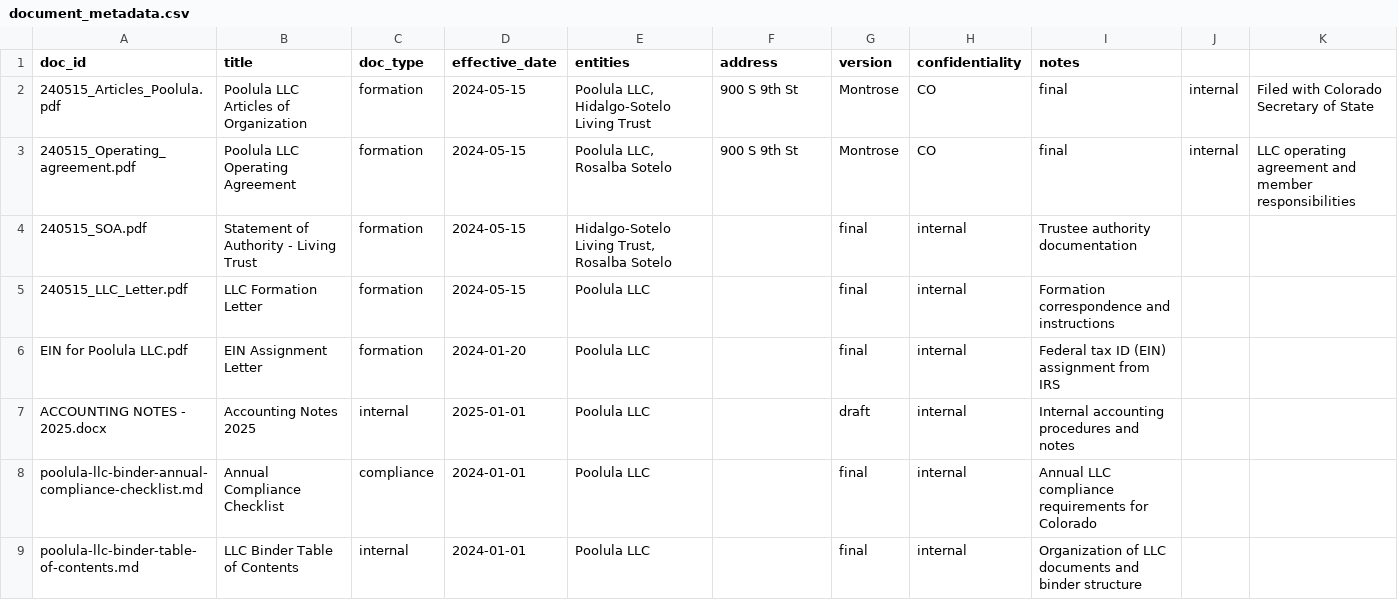
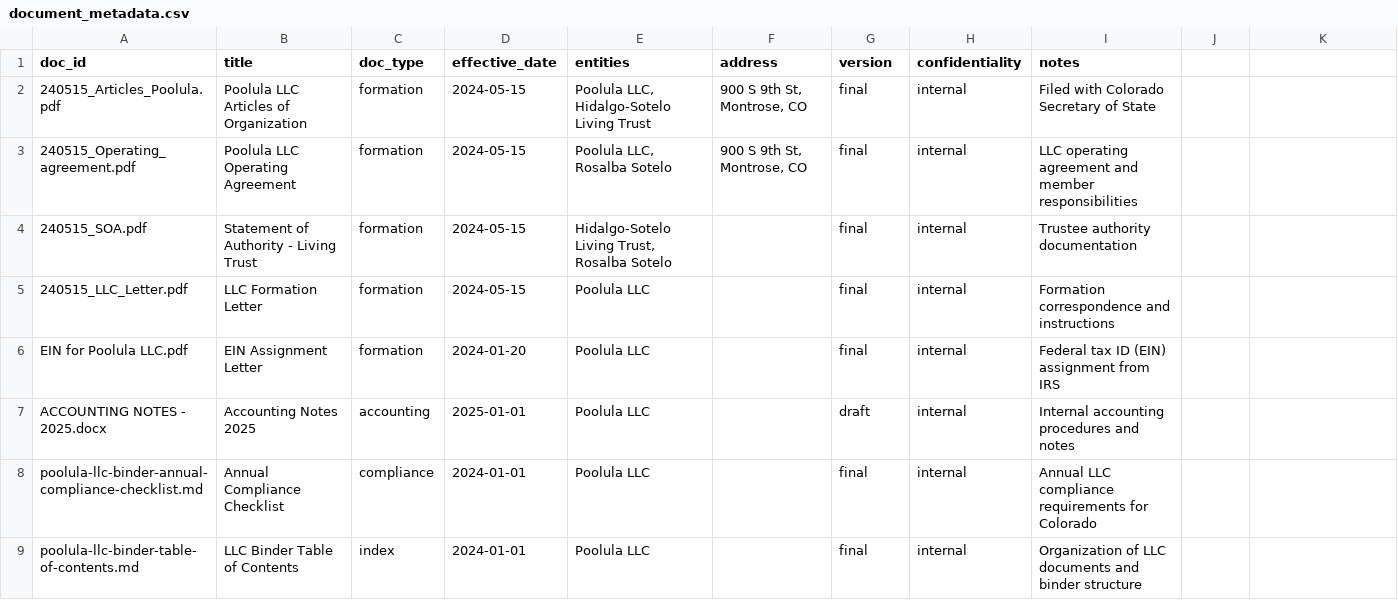
Before and after one commit to dagny099/poolula-platform, a CSV file: data/document_metadata.csv, drawn as a sheet.

Commit message:
fixed ingest_documents bug that created duplicates AND added --stats flag to show per-doc ingestion stats; also added User Guide

```diff
--- a/data/document_metadata.csv
+++ b/data/document_metadata.csv
@@ -1,4 +1,4 @@
 doc_id,title,doc_type,effective_date,entities,address,version,confidentiality,notes
-240515_Articles_Poolula.pdf,Poolula LLC Articles of Organization,formation,2024-05-15,"Poolula LLC, Hidalgo-Sotelo Living Trust",900 S 9th St, Montrose, CO,final,internal,Filed with Colorado Secretary of State
-240515_Operating_agreement.pdf,Poolula LLC Operating Agreement,formation,2024-05-15,"Poolula LLC, Rosalba Sotelo",900 S 9th St, Montrose, CO,final,internal,LLC operating agreement and member responsibilities
+240515_Articles_Poolula.pdf,Poolula LLC Articles of Organization,formation,2024-05-15,"Poolula LLC, Hidalgo-Sotelo Living Trust","900 S 9th St, Montrose, CO",final,internal,Filed with Colorado Secretary of State
+240515_Operating_agreement.pdf,Poolula LLC Operating Agreement,formation,2024-05-15,"Poolula LLC, Rosalba Sotelo","900 S 9th St, Montrose, CO",final,internal,LLC operating agreement and member responsibilities
 240515_SOA.pdf,Statement of Authority - Living Trust,formation,2024-05-15,"Hidalgo-Sotelo Living Trust, Rosalba Sotelo",,final,internal,Trustee authority documentation
@@ -6,4 +6,4 @@ doc_id,title,doc_type,effective_date,entities,address,version,confidentiality,no
 EIN for Poolula LLC.pdf,EIN Assignment Letter,formation,2024-01-20,Poolula LLC,,final,internal,Federal tax ID (EIN) assignment from IRS
-ACCOUNTING NOTES - 2025.docx,Accounting Notes 2025,internal,2025-01-01,Poolula LLC,,draft,internal,Internal accounting procedures and notes
+ACCOUNTING NOTES - 2025.docx,Accounting Notes 2025,accounting,2025-01-01,Poolula LLC,,draft,internal,Internal accounting procedures and notes
 poolula-llc-binder-annual-compliance-checklist.md,Annual Compliance Checklist,compliance,2024-01-01,Poolula LLC,,final,internal,Annual LLC compliance requirements for Colorado
-poolula-llc-binder-table-of-contents.md,LLC Binder Table of Contents,internal,2024-01-01,Poolula LLC,,final,internal,Organization of LLC documents and binder structure
+poolula-llc-binder-table-of-contents.md,LLC Binder Table of Contents,index,2024-01-01,Poolula LLC,,final,internal,Organization of LLC documents and binder structure
```
Also changed, not shown: 7 other files.
